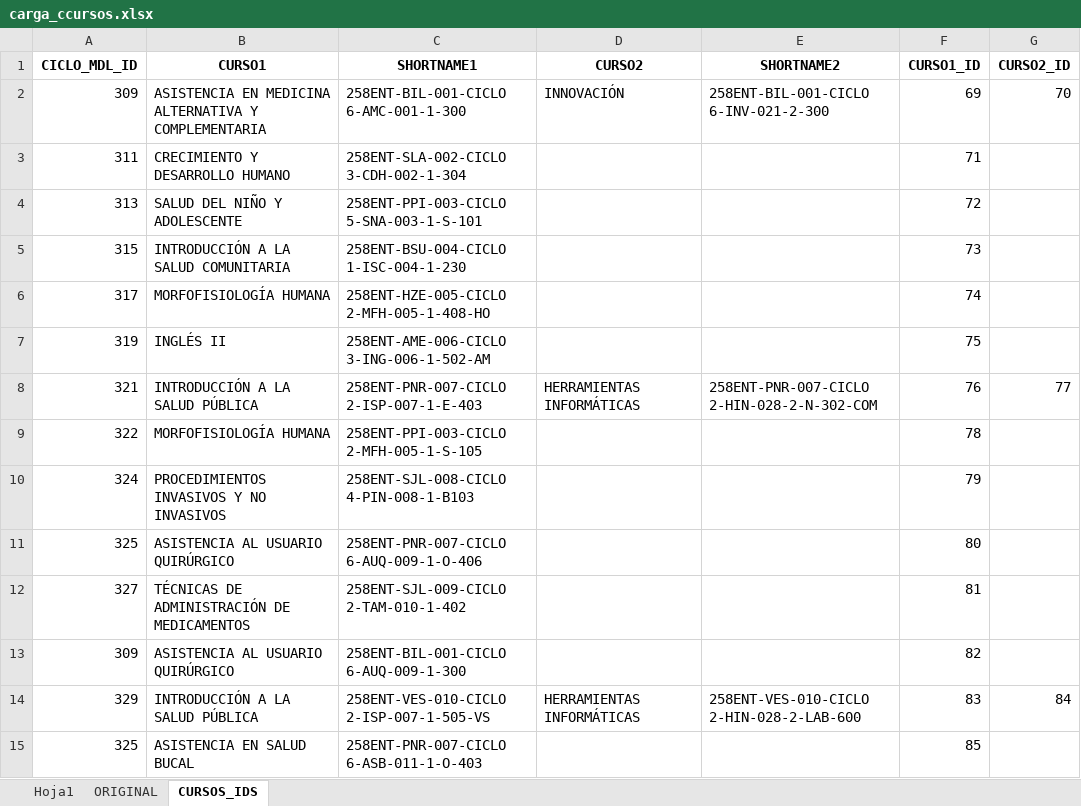
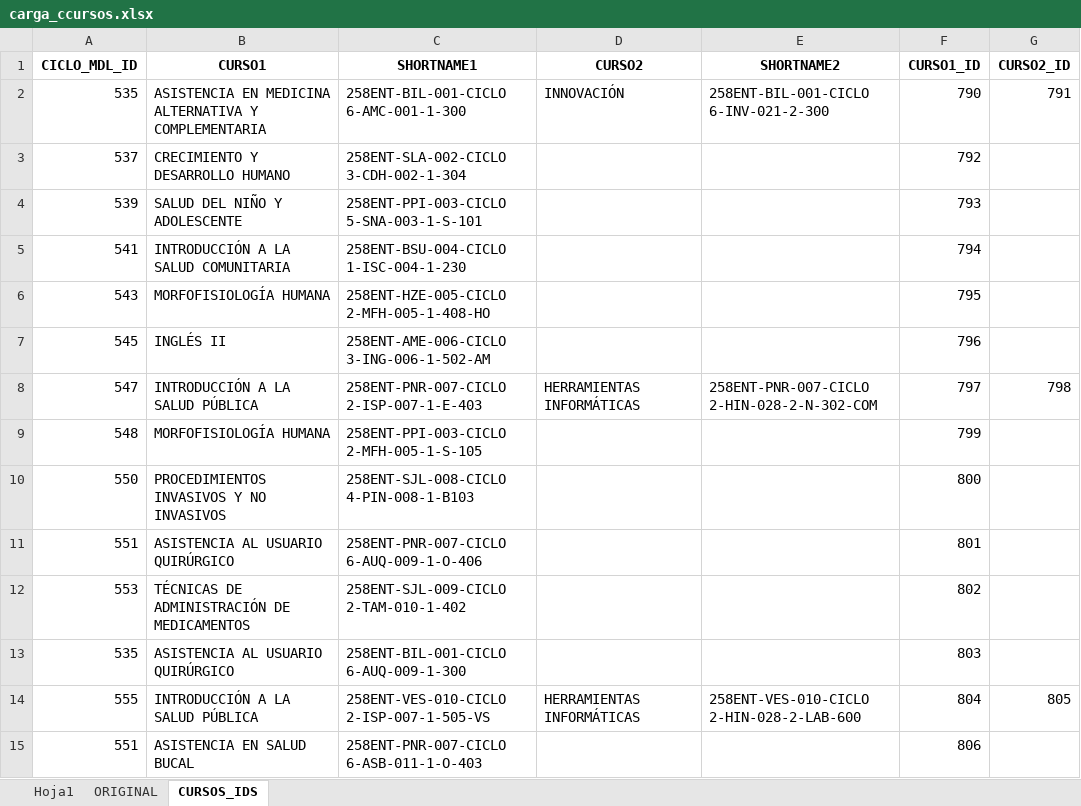
Before and after one commit to jandoworkdev/moodlepy, an Excel workbook: gestion-programacion/creador_cursos/carga_ccursos.xlsx, sheet CURSOS_IDS, drawn as a sheet; only a part is shown; values as stored, in another font and other column widths than the file's, no borders; the diff covers the shown part only; the diff names each change by its address in the sheet, - before the commit and + after, or states it on an @@ line.

```diff
--- a/gestion-programacion/creador_cursos/carga_ccursos.xlsx (sheet CURSOS_IDS)
+++ b/gestion-programacion/creador_cursos/carga_ccursos.xlsx (sheet CURSOS_IDS)
-A2 (CICLO_MDL_ID): 309
+A2 (CICLO_MDL_ID): 535
-F2 (CURSO1_ID): 69
+F2 (CURSO1_ID): 790
-G2 (CURSO2_ID): 70
+G2 (CURSO2_ID): 791
-A3 (CICLO_MDL_ID): 311
+A3 (CICLO_MDL_ID): 537
-F3 (CURSO1_ID): 71
+F3 (CURSO1_ID): 792
-A4 (CICLO_MDL_ID): 313
+A4 (CICLO_MDL_ID): 539
-F4 (CURSO1_ID): 72
+F4 (CURSO1_ID): 793
-A5 (CICLO_MDL_ID): 315
+A5 (CICLO_MDL_ID): 541
-F5 (CURSO1_ID): 73
+F5 (CURSO1_ID): 794
-A6 (CICLO_MDL_ID): 317
+A6 (CICLO_MDL_ID): 543
-F6 (CURSO1_ID): 74
+F6 (CURSO1_ID): 795
-A7 (CICLO_MDL_ID): 319
+A7 (CICLO_MDL_ID): 545
-F7 (CURSO1_ID): 75
+F7 (CURSO1_ID): 796
-A8 (CICLO_MDL_ID): 321
+A8 (CICLO_MDL_ID): 547
-F8 (CURSO1_ID): 76
+F8 (CURSO1_ID): 797
-G8 (CURSO2_ID): 77
+G8 (CURSO2_ID): 798
-A9 (CICLO_MDL_ID): 322
+A9 (CICLO_MDL_ID): 548
-F9 (CURSO1_ID): 78
+F9 (CURSO1_ID): 799
-A10 (CICLO_MDL_ID): 324
+A10 (CICLO_MDL_ID): 550
-F10 (CURSO1_ID): 79
+F10 (CURSO1_ID): 800
-A11 (CICLO_MDL_ID): 325
+A11 (CICLO_MDL_ID): 551
-F11 (CURSO1_ID): 80
+F11 (CURSO1_ID): 801
-A12 (CICLO_MDL_ID): 327
+A12 (CICLO_MDL_ID): 553
-F12 (CURSO1_ID): 81
+F12 (CURSO1_ID): 802
-A13 (CICLO_MDL_ID): 309
+A13 (CICLO_MDL_ID): 535
-F13 (CURSO1_ID): 82
+F13 (CURSO1_ID): 803
-A14 (CICLO_MDL_ID): 329
+A14 (CICLO_MDL_ID): 555
-F14 (CURSO1_ID): 83
+F14 (CURSO1_ID): 804
-G14 (CURSO2_ID): 84
+G14 (CURSO2_ID): 805
-A15 (CICLO_MDL_ID): 325
+A15 (CICLO_MDL_ID): 551
-F15 (CURSO1_ID): 85
+F15 (CURSO1_ID): 806
```
Also changed, not shown: 1277 edited cells elsewhere in this sheet, sheet Hoja1, sheet ORIGINAL, hidden cells, gestion-programacion/creador-categorias/carga_ccatg.xlsx, 7 other files.
